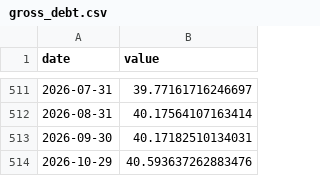
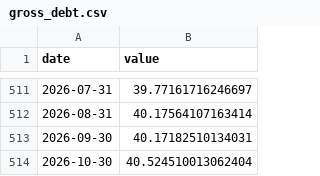
Before and after one commit to josephwroot/Econ-dashboard, a CSV file: data/csv/gross_debt.csv, drawn as a sheet; only a part is shown, gaps mark what is left out; removed rows and columns are numbered as before the commit, all else as after; the diff names each change by its address in the sheet, - before the commit and + after, or states it on an @@ line.

Commit message:
data: 2026-11-03 14:39Z

```diff
--- a/data/csv/gross_debt.csv
+++ b/data/csv/gross_debt.csv
-row 514: 2026-10-29 | 40.593637262883476
+row 514: 2026-10-30 | 40.524510013062404
```
Also changed, not shown: 2 other files.
